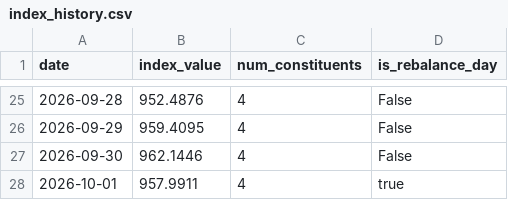
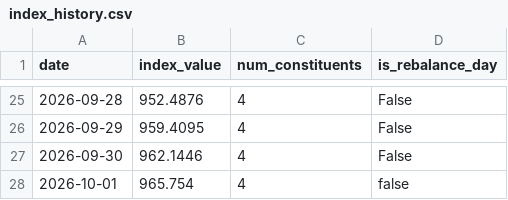
Before and after one commit to gatbatanic-eng/sepa-screener, a CSV file: output/index_history.csv, drawn as a sheet; only a part is shown, gaps mark what is left out.

```diff
--- a/output/index_history.csv
+++ b/output/index_history.csv
@@ -27,2 +27,2 @@ date,index_value,num_constituents,is_rebalance_day
 2026-09-30,962.1446,4,False
-2026-10-01,957.9911,4,true
+2026-10-01,965.754,4,false
```
Also changed, not shown: 3 other files.
